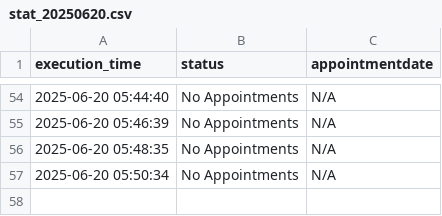
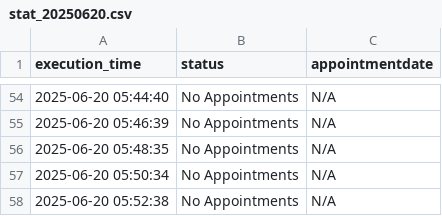
Before and after one commit to klekovkinda/einbuergerung-check, a CSV file: output/statistics/stat_20250620.csv, drawn as a sheet; only a part is shown, gaps mark what is left out; the diff names each change by its address in the sheet, - before the commit and + after, or states it on an @@ line.

```diff
--- a/output/statistics/stat_20250620.csv
+++ b/output/statistics/stat_20250620.csv
+row 58: 2025-06-20 05:52:38 | No Appointments | N/A
```
